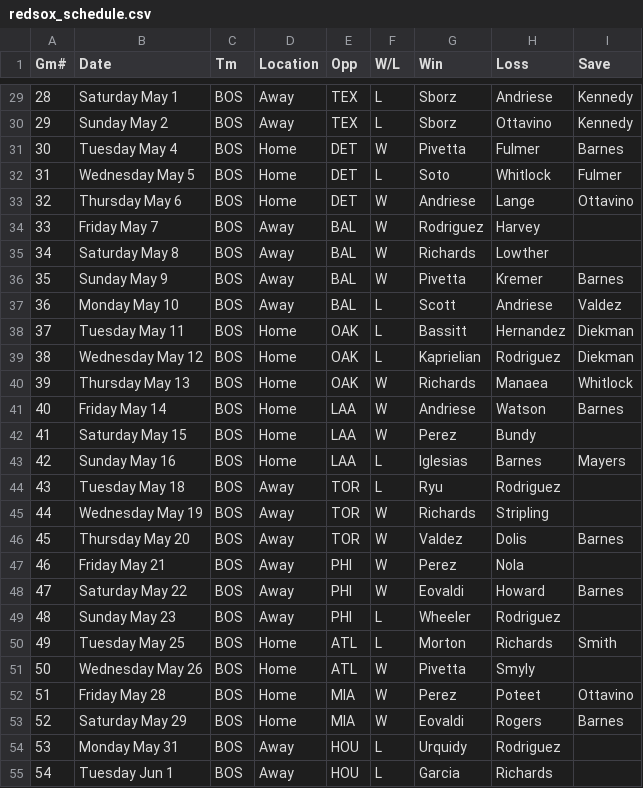
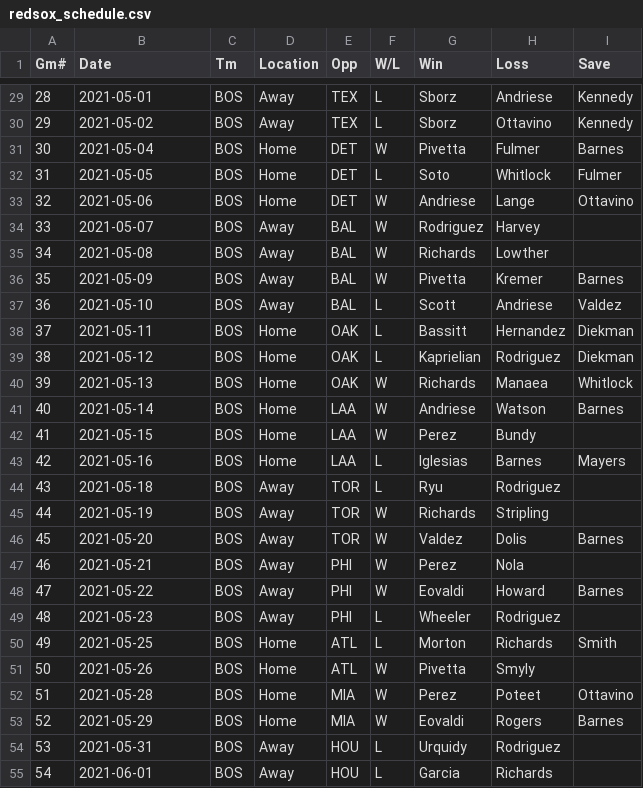
Before and after one commit to sethfriman/baseball_manager, a CSV file: data_directory/redsox_schedule.csv, drawn as a sheet; only a part is shown, gaps mark what is left out; the diff covers the shown part only.

```diff
--- a/data_directory/redsox_schedule.csv
+++ b/data_directory/redsox_schedule.csv
@@ -29,27 +29,27 @@ Gm#,Date,Tm,Location,Opp,W/L,Win,Loss,Save
-28,Saturday May 1,BOS,Away,TEX,L,Sborz,Andriese,Kennedy
-29,Sunday May 2,BOS,Away,TEX,L,Sborz,Ottavino,Kennedy
-30,Tuesday May 4,BOS,Home,DET,W,Pivetta,Fulmer,Barnes
-31,Wednesday May 5,BOS,Home,DET,L,Soto,Whitlock,Fulmer
-32,Thursday May 6,BOS,Home,DET,W,Andriese,Lange,Ottavino
-33,Friday May 7,BOS,Away,BAL,W,Rodriguez,Harvey,
-34,Saturday May 8,BOS,Away,BAL,W,Richards,Lowther,
-35,Sunday May 9,BOS,Away,BAL,W,Pivetta,Kremer,Barnes
-36,Monday May 10,BOS,Away,BAL,L,Scott,Andriese,Valdez
-37,Tuesday May 11,BOS,Home,OAK,L,Bassitt,Hernandez,Diekman
-38,Wednesday May 12,BOS,Home,OAK,L,Kaprielian,Rodriguez,Diekman
-39,Thursday May 13,BOS,Home,OAK,W,Richards,Manaea,Whitlock
-40,Friday May 14,BOS,Home,LAA,W,Andriese,Watson,Barnes
-41,Saturday May 15,BOS,Home,LAA,W,Perez,Bundy,
-42,Sunday May 16,BOS,Home,LAA,L,Iglesias,Barnes,Mayers
-43,Tuesday May 18,BOS,Away,TOR,L,Ryu,Rodriguez,
-44,Wednesday May 19,BOS,Away,TOR,W,Richards,Stripling,
-45,Thursday May 20,BOS,Away,TOR,W,Valdez,Dolis,Barnes
-46,Friday May 21,BOS,Away,PHI,W,Perez,Nola,
-47,Saturday May 22,BOS,Away,PHI,W,Eovaldi,Howard,Barnes
-48,Sunday May 23,BOS,Away,PHI,L,Wheeler,Rodriguez,
-49,Tuesday May 25,BOS,Home,ATL,L,Morton,Richards,Smith
-50,Wednesday May 26,BOS,Home,ATL,W,Pivetta,Smyly,
-51,Friday May 28,BOS,Home,MIA,W,Perez,Poteet,Ottavino
-52,Saturday May 29,BOS,Home,MIA,W,Eovaldi,Rogers,Barnes
-53,Monday May 31,BOS,Away,HOU,L,Urquidy,Rodriguez,
-54,Tuesday Jun 1,BOS,Away,HOU,L,Garcia,Richards,
+28,2021-05-01,BOS,Away,TEX,L,Sborz,Andriese,Kennedy
+29,2021-05-02,BOS,Away,TEX,L,Sborz,Ottavino,Kennedy
+30,2021-05-04,BOS,Home,DET,W,Pivetta,Fulmer,Barnes
+31,2021-05-05,BOS,Home,DET,L,Soto,Whitlock,Fulmer
+32,2021-05-06,BOS,Home,DET,W,Andriese,Lange,Ottavino
+33,2021-05-07,BOS,Away,BAL,W,Rodriguez,Harvey,
+34,2021-05-08,BOS,Away,BAL,W,Richards,Lowther,
+35,2021-05-09,BOS,Away,BAL,W,Pivetta,Kremer,Barnes
+36,2021-05-10,BOS,Away,BAL,L,Scott,Andriese,Valdez
+37,2021-05-11,BOS,Home,OAK,L,Bassitt,Hernandez,Diekman
+38,2021-05-12,BOS,Home,OAK,L,Kaprielian,Rodriguez,Diekman
+39,2021-05-13,BOS,Home,OAK,W,Richards,Manaea,Whitlock
+40,2021-05-14,BOS,Home,LAA,W,Andriese,Watson,Barnes
+41,2021-05-15,BOS,Home,LAA,W,Perez,Bundy,
+42,2021-05-16,BOS,Home,LAA,L,Iglesias,Barnes,Mayers
+43,2021-05-18,BOS,Away,TOR,L,Ryu,Rodriguez,
+44,2021-05-19,BOS,Away,TOR,W,Richards,Stripling,
+45,2021-05-20,BOS,Away,TOR,W,Valdez,Dolis,Barnes
+46,2021-05-21,BOS,Away,PHI,W,Perez,Nola,
+47,2021-05-22,BOS,Away,PHI,W,Eovaldi,Howard,Barnes
+48,2021-05-23,BOS,Away,PHI,L,Wheeler,Rodriguez,
+49,2021-05-25,BOS,Home,ATL,L,Morton,Richards,Smith
+50,2021-05-26,BOS,Home,ATL,W,Pivetta,Smyly,
+51,2021-05-28,BOS,Home,MIA,W,Perez,Poteet,Ottavino
+52,2021-05-29,BOS,Home,MIA,W,Eovaldi,Rogers,Barnes
+53,2021-05-31,BOS,Away,HOU,L,Urquidy,Rodriguez,
+54,2021-06-01,BOS,Away,HOU,L,Garcia,Richards,
```
Also changed, not shown: 135 edited cells elsewhere in this file.
